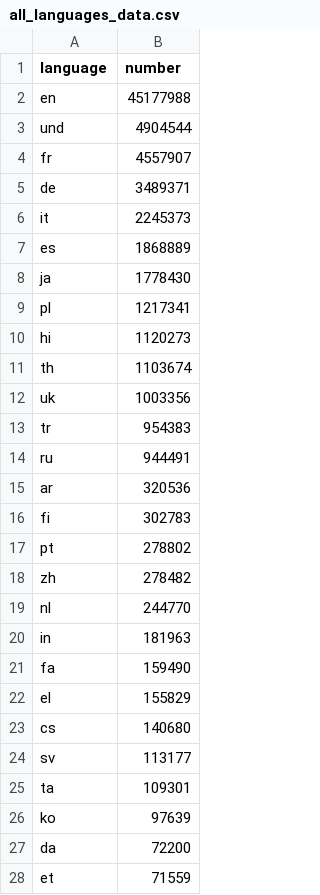
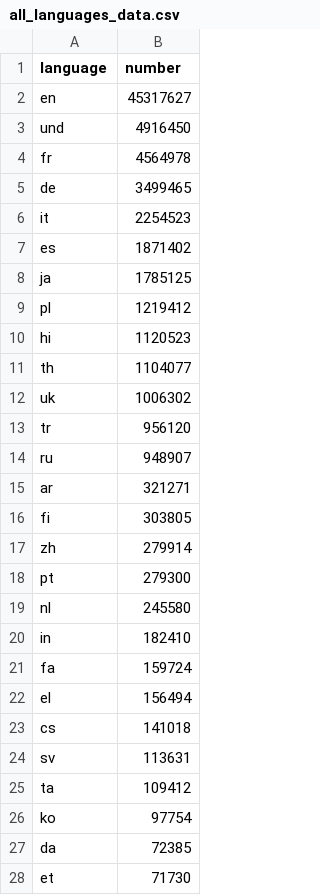
Before and after one commit to alexdrk14/RussiaUkraineWar, a CSV file: data/all_languages_data.csv, drawn as a sheet; only a part is shown; the diff covers the shown part only.

```diff
--- a/data/all_languages_data.csv
+++ b/data/all_languages_data.csv
@@ -1,28 +1,28 @@
 language,number
-en,45177988
-und,4904544
-fr,4557907
-de,3489371
-it,2245373
-es,1868889
-ja,1778430
-pl,1217341
-hi,1120273
-th,1103674
-uk,1003356
-tr,954383
-ru,944491
-ar,320536
-fi,302783
-pt,278802
-zh,278482
-nl,244770
-in,181963
-fa,159490
-el,155829
-cs,140680
-sv,113177
-ta,109301
-ko,97639
-da,72200
-et,71559
+en,45317627
+und,4916450
+fr,4564978
+de,3499465
+it,2254523
+es,1871402
+ja,1785125
+pl,1219412
+hi,1120523
+th,1104077
+uk,1006302
+tr,956120
+ru,948907
+ar,321271
+fi,303805
+zh,279914
+pt,279300
+nl,245580
+in,182410
+fa,159724
+el,156494
+cs,141018
+sv,113631
+ta,109412
+ko,97754
+da,72385
+et,71730
```
Also changed, not shown: 32 edited cells elsewhere in this file, data/daily_hashtags.csv, data/daily_lang.csv, 2 other files.
